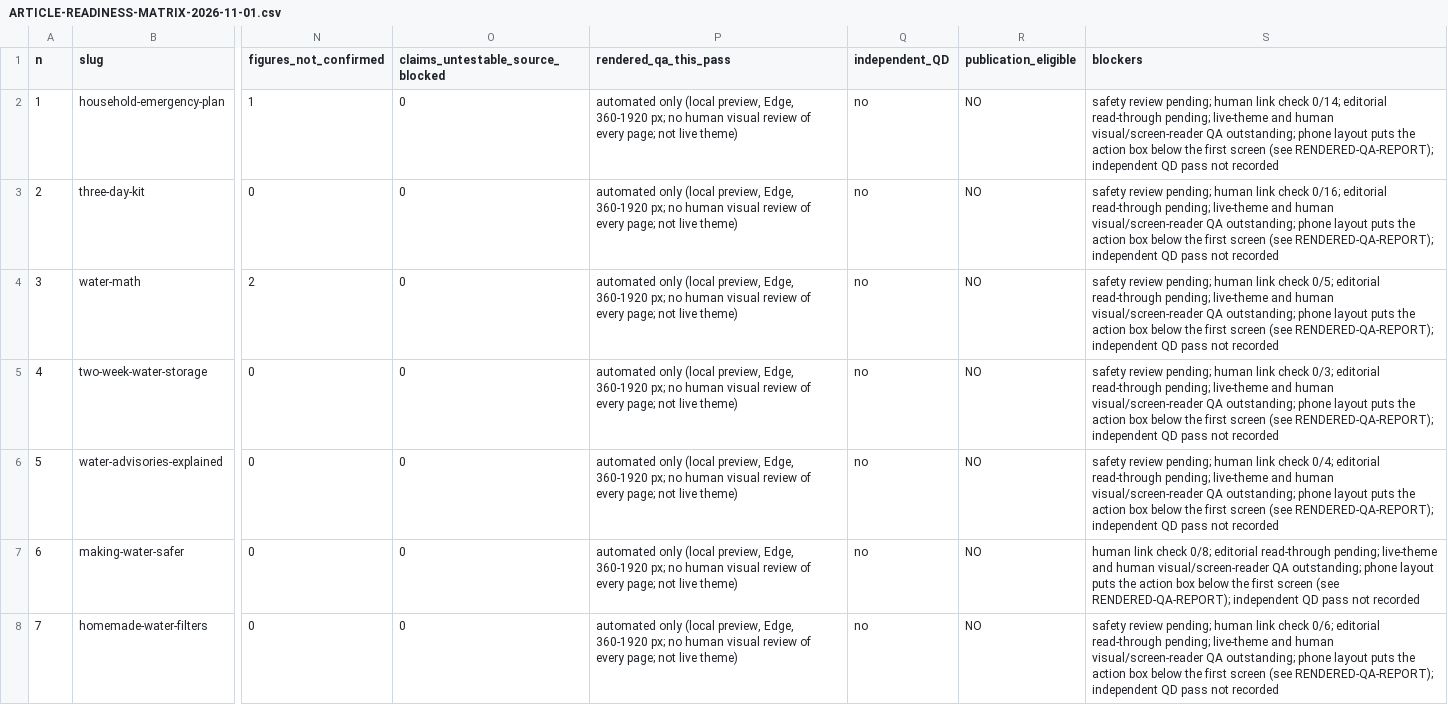
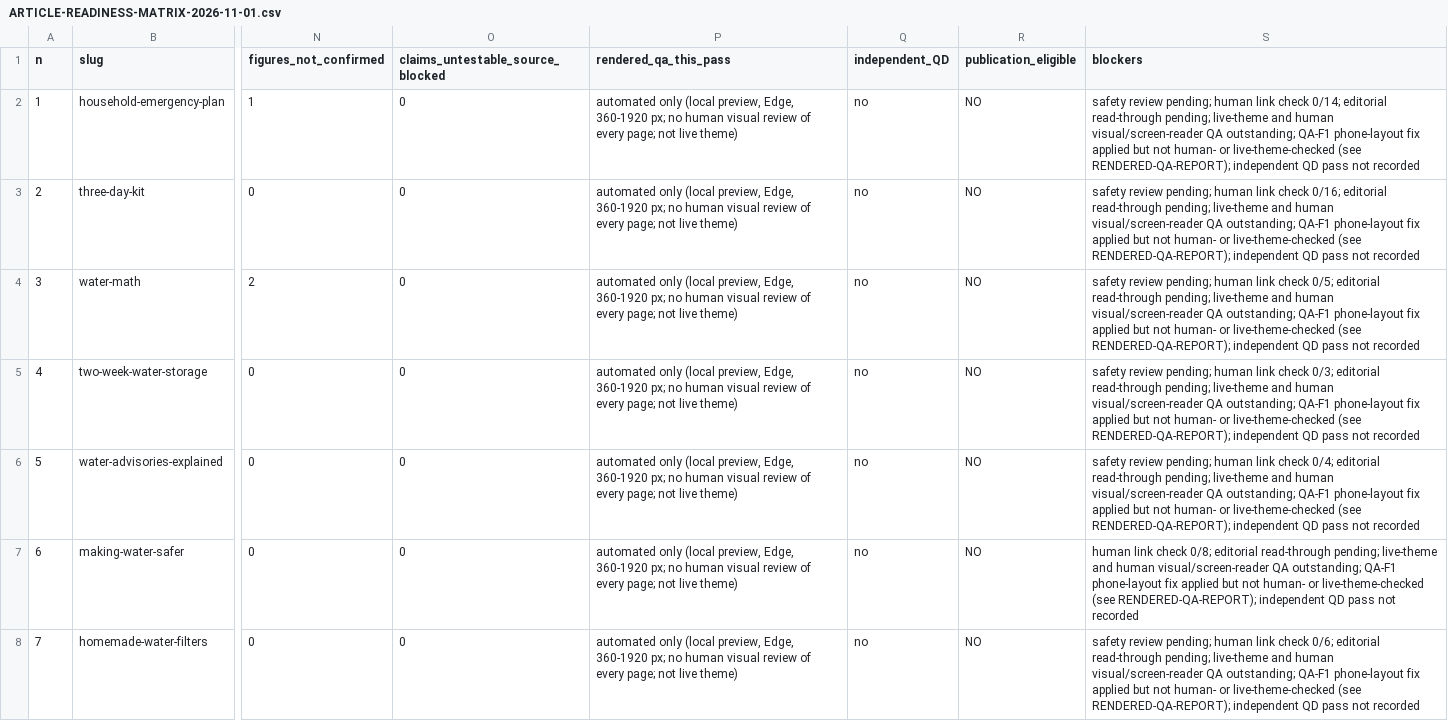
Before and after one commit to finalvestigestudios/final-vestige-site-layer, a CSV file: preparedness/docs/r48/ARTICLE-READINESS-MATRIX-2026-11-01.csv, drawn as a sheet; only a part is shown, gaps mark what is left out; the diff covers the shown part only; the diff names each change by its address in the sheet, - before the commit and + after, or states it on an @@ line.

```diff
--- a/preparedness/docs/r48/ARTICLE-READINESS-MATRIX-2026-11-01.csv
+++ b/preparedness/docs/r48/ARTICLE-READINESS-MATRIX-2026-11-01.csv
-S2 (blockers): …QA outstanding; phone layout puts the action box below the first screen (see RENDERED-QA-REPORT);…
+S2 (blockers): …QA outstanding; QA-F1 phone-layout fix applied but not human- or live-theme-checked (see RENDERED-QA-REPORT);…
-S3 (blockers): …QA outstanding; phone layout puts the action box below the first screen (see RENDERED-QA-REPORT);…
+S3 (blockers): …QA outstanding; QA-F1 phone-layout fix applied but not human- or live-theme-checked (see RENDERED-QA-REPORT);…
-S4 (blockers): …QA outstanding; phone layout puts the action box below the first screen (see RENDERED-QA-REPORT);…
+S4 (blockers): …QA outstanding; QA-F1 phone-layout fix applied but not human- or live-theme-checked (see RENDERED-QA-REPORT);…
-S5 (blockers): …QA outstanding; phone layout puts the action box below the first screen (see RENDERED-QA-REPORT);…
+S5 (blockers): …QA outstanding; QA-F1 phone-layout fix applied but not human- or live-theme-checked (see RENDERED-QA-REPORT);…
-S6 (blockers): …QA outstanding; phone layout puts the action box below the first screen (see RENDERED-QA-REPORT);…
+S6 (blockers): …QA outstanding; QA-F1 phone-layout fix applied but not human- or live-theme-checked (see RENDERED-QA-REPORT);…
-S7 (blockers): …QA outstanding; phone layout puts the action box below the first screen (see RENDERED-QA-REPORT);…
+S7 (blockers): …QA outstanding; QA-F1 phone-layout fix applied but not human- or live-theme-checked (see RENDERED-QA-REPORT);…
-S8 (blockers): …QA outstanding; phone layout puts the action box below the first screen (see RENDERED-QA-REPORT);…
+S8 (blockers): …QA outstanding; QA-F1 phone-layout fix applied but not human- or live-theme-checked (see RENDERED-QA-REPORT);…
```
Also changed, not shown: 29 edited cells elsewhere in this file, 12 other files.
